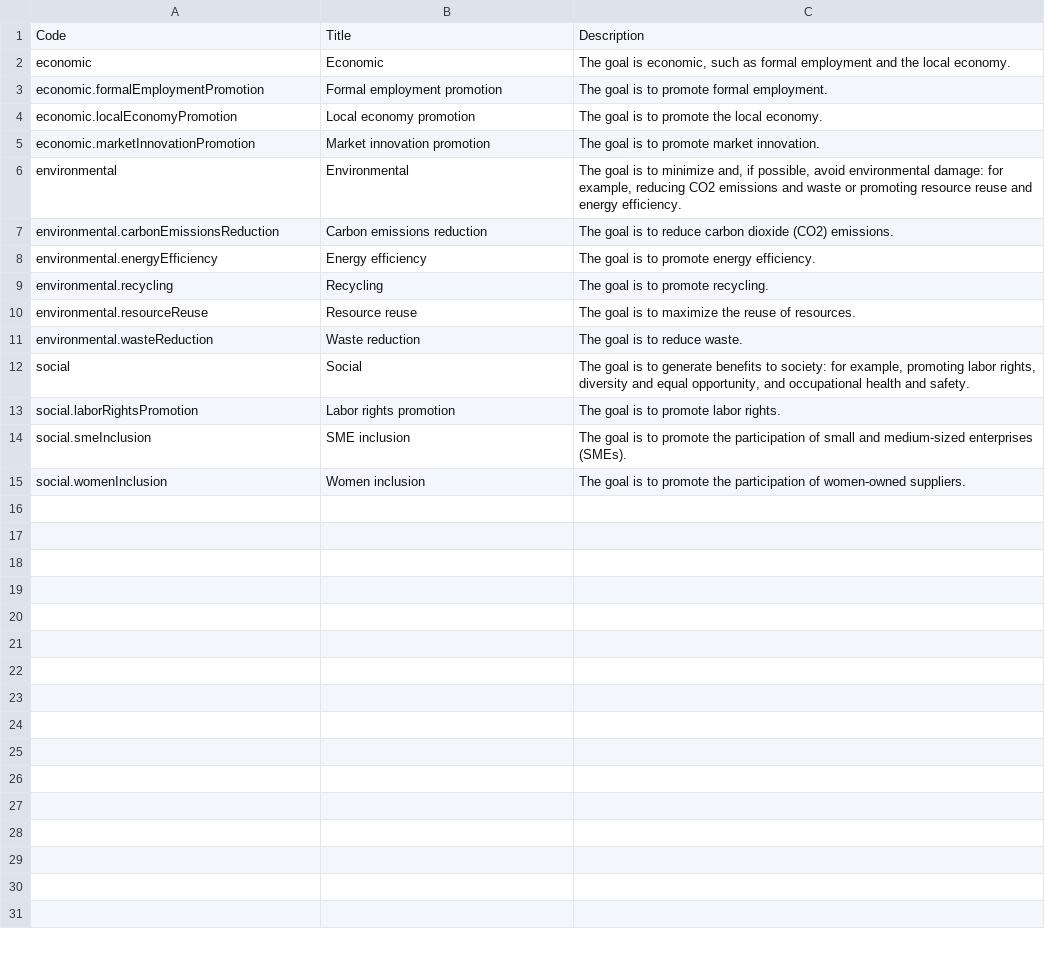
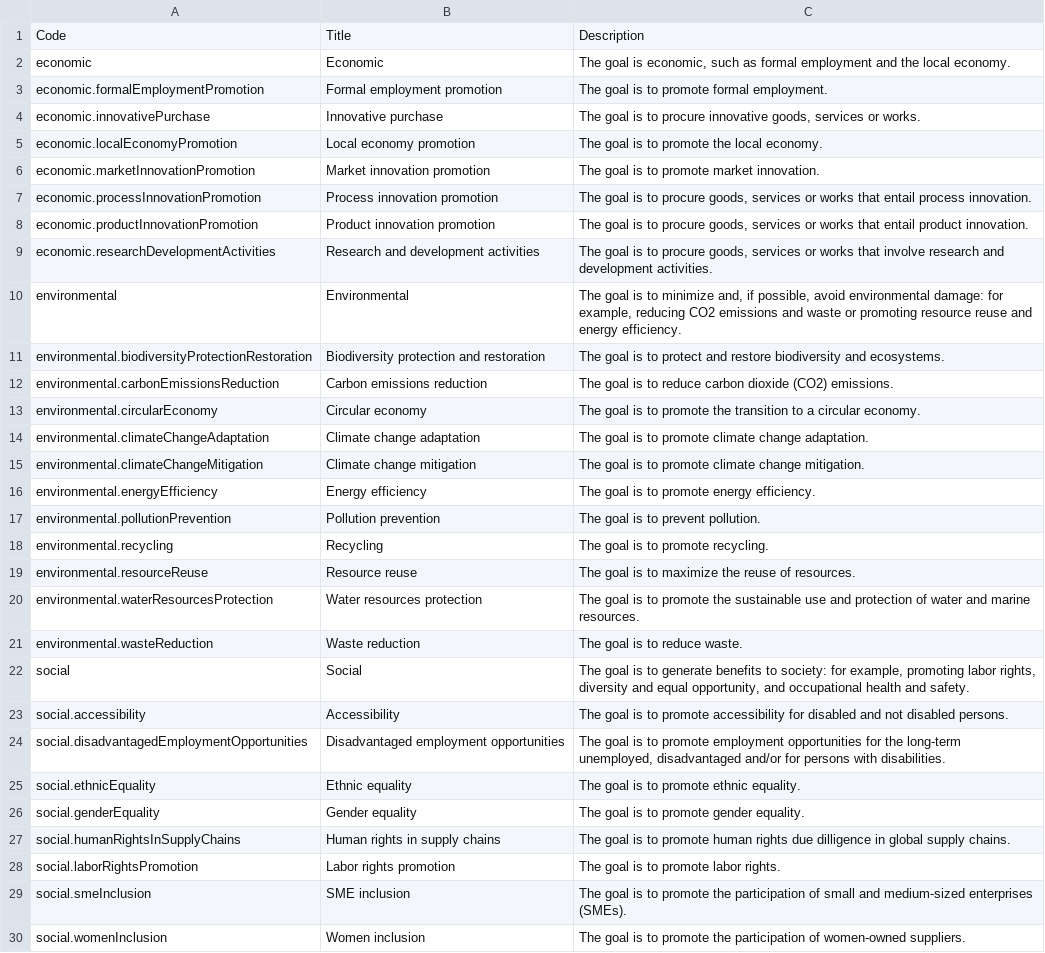
Before and after one commit to open-contracting-extensions/eforms, a CSV file: schema/profile/codelists/sustainabilityGoal.csv, drawn as a sheet.

```diff
--- a/schema/profile/codelists/sustainabilityGoal.csv
+++ b/schema/profile/codelists/sustainabilityGoal.csv
@@ -3,11 +3,26 @@ economic,Economic,"The goal is economic, such as formal employment and the local
 economic.formalEmploymentPromotion,Formal employment promotion,The goal is to promote formal employment.
+economic.innovativePurchase,Innovative purchase,"The goal is to procure innovative goods, services or works."
 economic.localEconomyPromotion,Local economy promotion,The goal is to promote the local economy.
 economic.marketInnovationPromotion,Market innovation promotion,The goal is to promote market innovation.
+economic.processInnovationPromotion,Process innovation promotion,"The goal is to procure goods, services or works that entail process innovation."
+economic.productInnovationPromotion,Product innovation promotion,"The goal is to procure goods, services or works that entail product innovation."
+economic.researchDevelopmentActivities,Research and development activities,"The goal is to procure goods, services or works that involve research and development activities."
 environmental,Environmental,"The goal is to minimize and, if possible, avoid environmental damage: for example, reducing CO2 emissions and waste or promoting resource reuse and energy efficiency."
+environmental.biodiversityProtectionRestoration,Biodiversity protection and restoration,The goal is to protect and restore biodiversity and ecosystems.
 environmental.carbonEmissionsReduction,Carbon emissions reduction,The goal is to reduce carbon dioxide (CO2) emissions.
+environmental.circularEconomy,Circular economy,The goal is to promote the transition to a circular economy.
+environmental.climateChangeAdaptation,Climate change adaptation,The goal is to promote climate change adaptation.
+environmental.climateChangeMitigation,Climate change mitigation,The goal is to promote climate change mitigation.
 environmental.energyEfficiency,Energy efficiency,The goal is to promote energy efficiency.
+environmental.pollutionPrevention,Pollution prevention,The goal is to prevent pollution.
 environmental.recycling,Recycling,The goal is to promote recycling.
 environmental.resourceReuse,Resource reuse,The goal is to maximize the reuse of resources.
+environmental.waterResourcesProtection,Water resources protection,The goal is to promote the sustainable use and protection of water and marine resources.
 environmental.wasteReduction,Waste reduction,The goal is to reduce waste.
 social,Social,"The goal is to generate benefits to society: for example, promoting labor rights, diversity and equal opportunity, and occupational health and safety."
+social.accessibility,Accessibility,The goal is to promote accessibility for disabled and not disabled persons.
+social.disadvantagedEmploymentOpportunities,Disadvantaged employment opportunities,"The goal is to promote employment opportunities for the long-term unemployed, disadvantaged and/or for persons with disabilities."
+social.ethnicEquality,Ethnic equality,The goal is to promote ethnic equality.
+social.genderEquality,Gender equality,The goal is to promote gender equality.
+social.humanRightsInSupplyChains,Human rights in supply chains,The goal is to promote human rights due dilligence in global supply chains.
 social.laborRightsPromotion,Labor rights promotion,The goal is to promote labor rights.
```
Also changed, not shown: schema/patched/codelists/sustainabilityGoal.csv, schema/patched/codelists/sustainabilityStrategy.csv, 4 other files.
